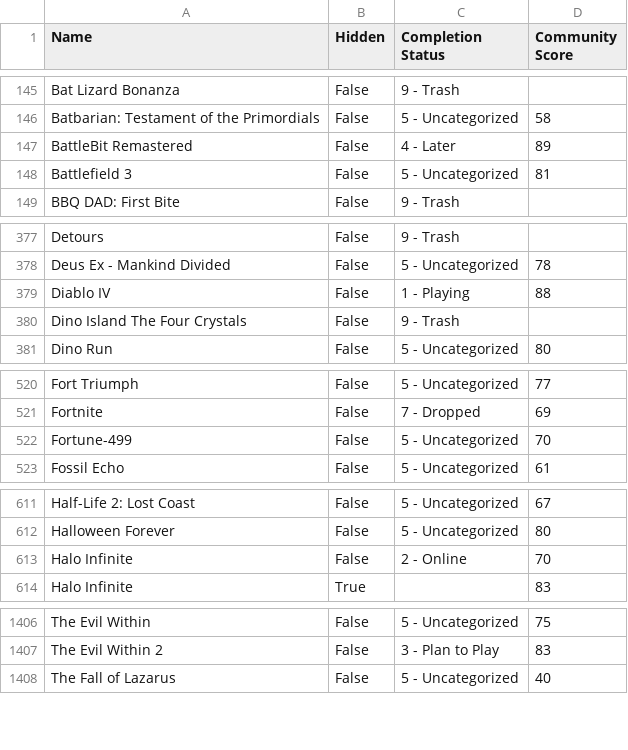
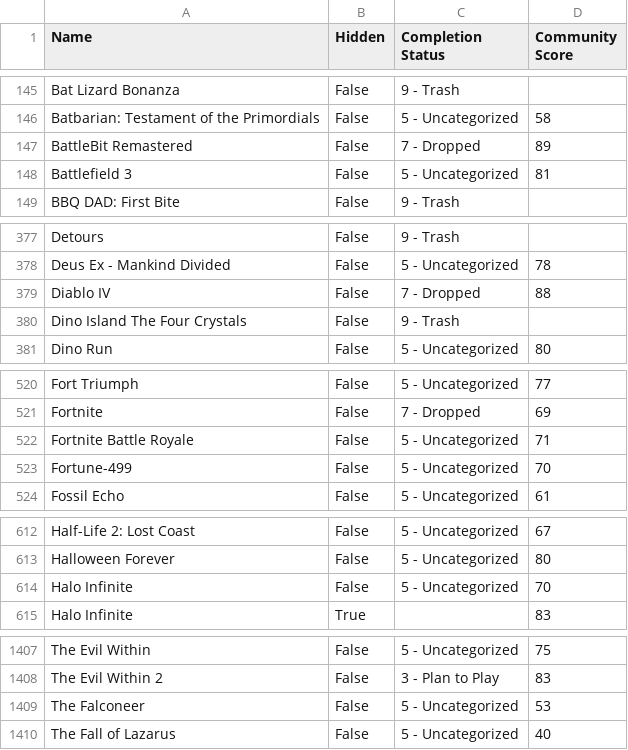
Before and after one commit to tducasse/game-collection, a CSV file: games.csv, drawn as a sheet; only a part is shown, gaps mark what is left out; the diff covers the shown part only.

Commit message:
Update db

```diff
--- a/games.csv
+++ b/games.csv
@@ -146,3 +146,3 @@ Bat Lizard Bonanza,False,9 - Trash,
 Batbarian: Testament of the Primordials,False,5 - Uncategorized,58
-BattleBit Remastered,False,4 - Later,89
+BattleBit Remastered,False,7 - Dropped,89
 Battlefield 3,False,5 - Uncategorized,81
@@ -378,3 +378,3 @@ Detours,False,9 - Trash,
 Deus Ex - Mankind Divided,False,5 - Uncategorized,78
-Diablo IV,False,1 - Playing,88
+Diablo IV,False,7 - Dropped,88
 Dino Island The Four Crystals,False,9 - Trash,
@@ -521,2 +521,3 @@ Fort Triumph,False,5 - Uncategorized,77
 Fortnite,False,7 - Dropped,69
+Fortnite Battle Royale,False,5 - Uncategorized,71
 Fortune-499,False,5 - Uncategorized,70
@@ -612,3 +613,3 @@ Half-Life 2: Lost Coast,False,5 - Uncategorized,67
 Halloween Forever,False,5 - Uncategorized,80
-Halo Infinite,False,2 - Online,70
+Halo Infinite,False,5 - Uncategorized,70
 Halo Infinite,True,,83
@@ -1407,2 +1408,3 @@ The Evil Within,False,5 - Uncategorized,75
 The Evil Within 2,False,3 - Plan to Play,83
+The Falconeer,False,5 - Uncategorized,53
 The Fall of Lazarus,False,5 - Uncategorized,40
```
Also changed, not shown: 4 edited cells elsewhere in this file.
